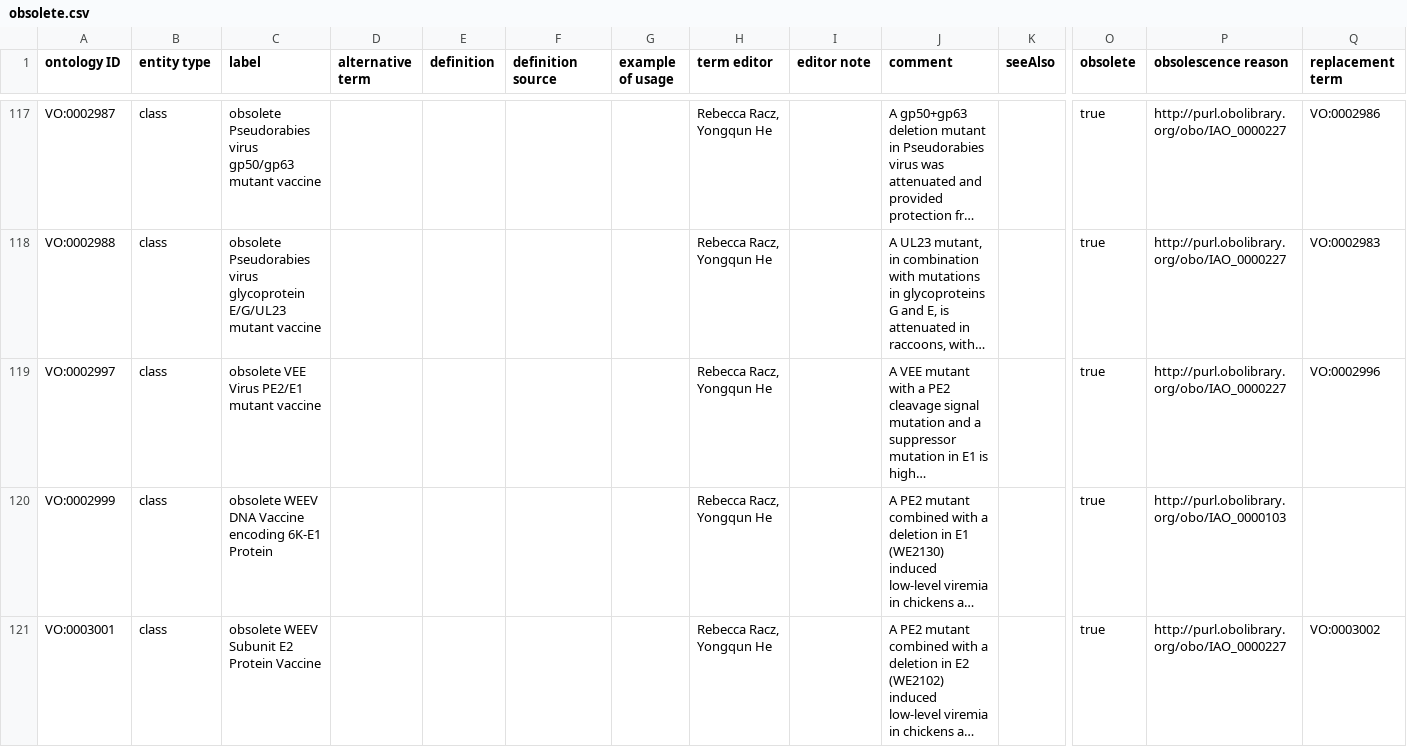
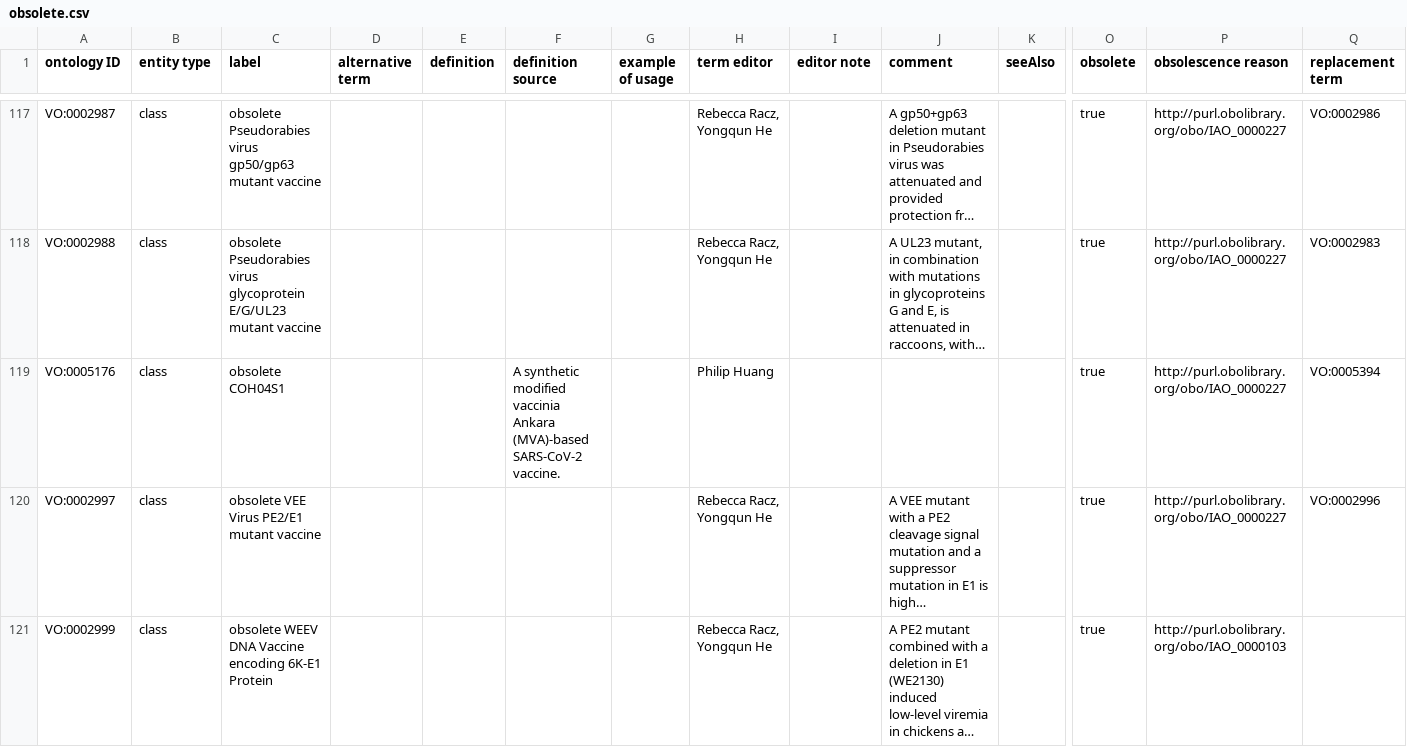
Before and after one commit to vaccineontology/VO, a CSV file: src/templates/obsolete.csv, drawn as a sheet; only a part is shown, gaps mark what is left out; the shorter side is filled out with more unchanged rows; long unchanged cells end in …; rows hold the shown columns only; the diff names each change by its address in the sheet, - before the commit and + after, or states it on an @@ line.

```diff
--- a/src/templates/obsolete.csv
+++ b/src/templates/obsolete.csv
+row 119: VO:0005176 | class | obsolete COH04S1 |  |  | A synthetic modified vaccinia Ankara (MVA)-based SARS-CoV-2 vaccine. |  | Philip Huang |  |  |  | true | http://purl.obolibrary.org/obo/IAO_0000227 | VO:0005394
```
Also changed, not shown: src/templates/cancer_vaccine.csv, 2 other files.
